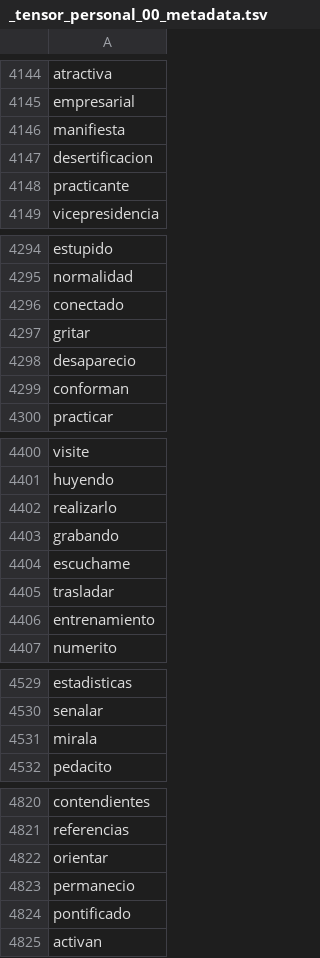
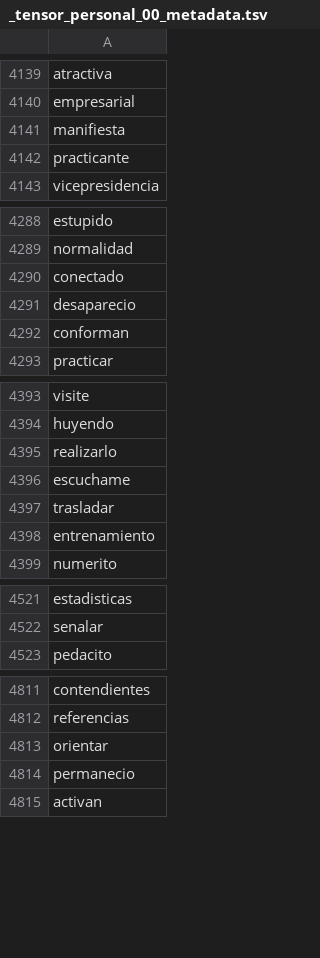
Before and after one commit to datascienceabps/Customer_value_Ecopetrol, a TSV file: Sep20_Oct20_Nov20_Dic20_Ene21/Perso/_tensor_personal_00_metadata.tsv, drawn as a sheet; only a part is shown, gaps mark what is left out; the diff covers the shown part only; the diff names each change by its address in the sheet, - before the commit and + after, or states it on an @@ line.

```diff
--- a/Sep20_Oct20_Nov20_Dic20_Ene21/Perso/_tensor_personal_00_metadata.tsv
+++ b/Sep20_Oct20_Nov20_Dic20_Ene21/Perso/_tensor_personal_00_metadata.tsv
-row 4147: desertificacion
-row 4297: gritar
-row 4403: grabando
-row 4531: mirala
-row 4824: pontificado
```
Also changed, not shown: 9 removed rows and 1 edited cell elsewhere in this file, 3 other files.
